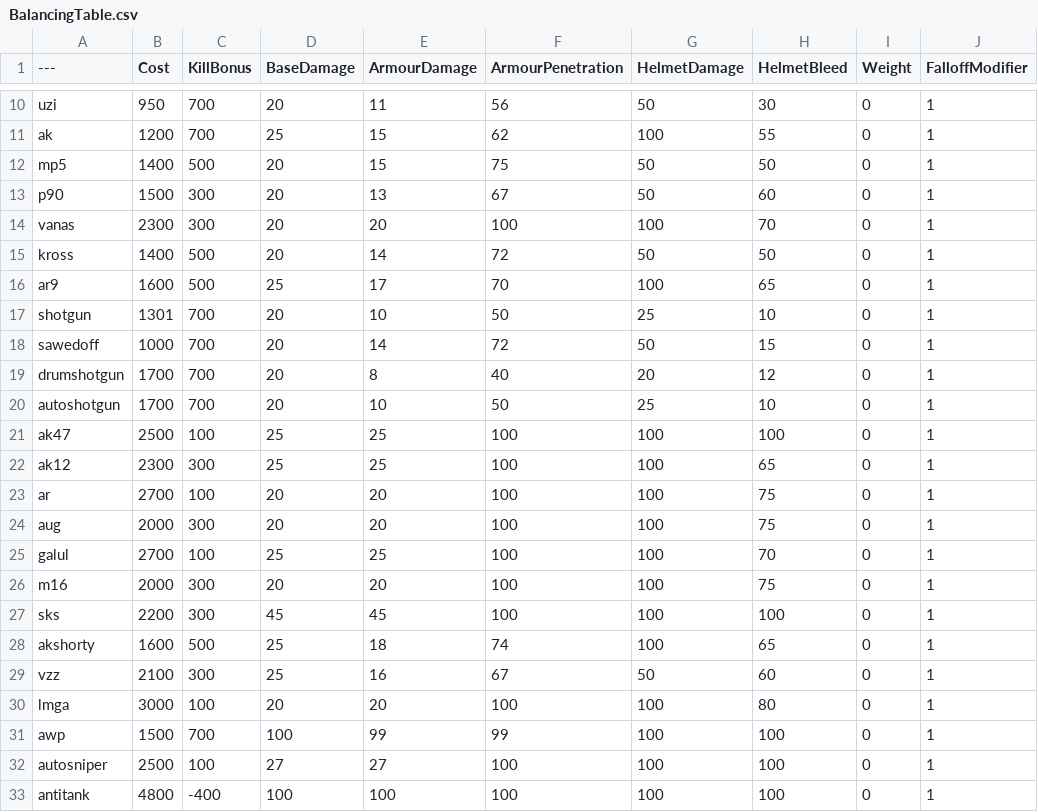
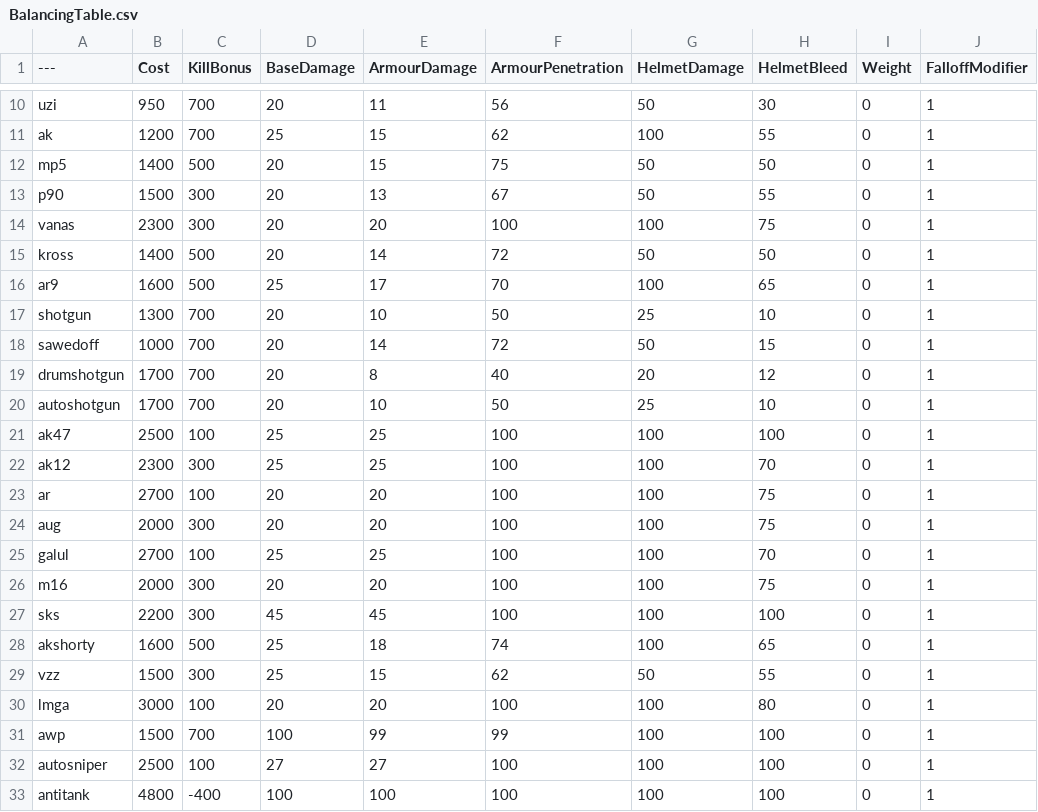
Before and after one commit to Mafuyu03/BalancingTable, a CSV file: BalancingTable.csv, drawn as a sheet; only a part is shown, gaps mark what is left out; the diff names each change by its address in the sheet, - before the commit and + after, or states it on an @@ line.

Commit message:
Update BalancingTable.csv

```diff
--- a/BalancingTable.csv
+++ b/BalancingTable.csv
-H13 (HelmetBleed): 60
+H13 (HelmetBleed): 55
-H14 (HelmetBleed): 70
+H14 (HelmetBleed): 75
-B17 (Cost): 1301
+B17 (Cost): 1300
-H22 (HelmetBleed): 65
+H22 (HelmetBleed): 70
-B29 (Cost): 2100
+B29 (Cost): 1500
-E29 (ArmourDamage): 16
+E29 (ArmourDamage): 15
-F29 (ArmourPenetration): 67
+F29 (ArmourPenetration): 62
-H29 (HelmetBleed): 60
+H29 (HelmetBleed): 55
```
